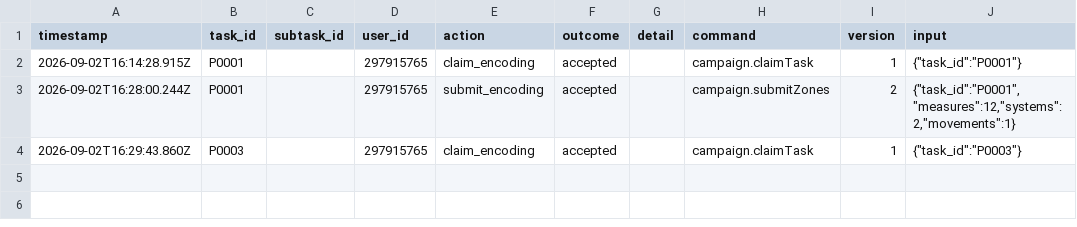
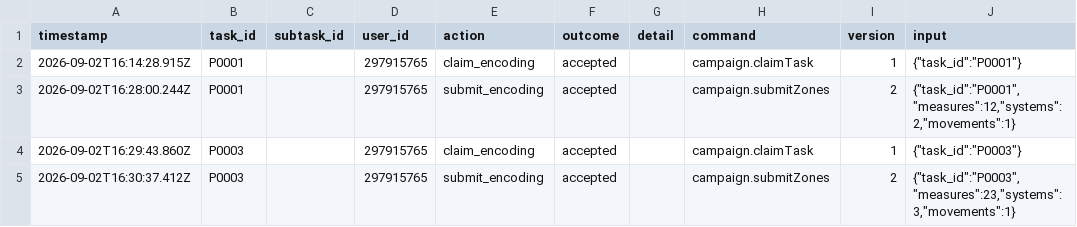
Before and after one commit to ohwjd/test8, a CSV file: tracking/history.csv, drawn as a sheet; the diff names each change by its address in the sheet, - before the commit and + after, or states it on an @@ line.

```diff
--- a/tracking/history.csv
+++ b/tracking/history.csv
+row 5: 2026-09-02T16:30:37.412Z | P0003 |  | 297915765 | submit_encoding | accepted |  | campaign.submitZones | 2 | {"task_id":"P0003","measures":23,"systems":3,"movements":1}
```
Also changed, not shown: tracking/state.csv, 2 other files.
